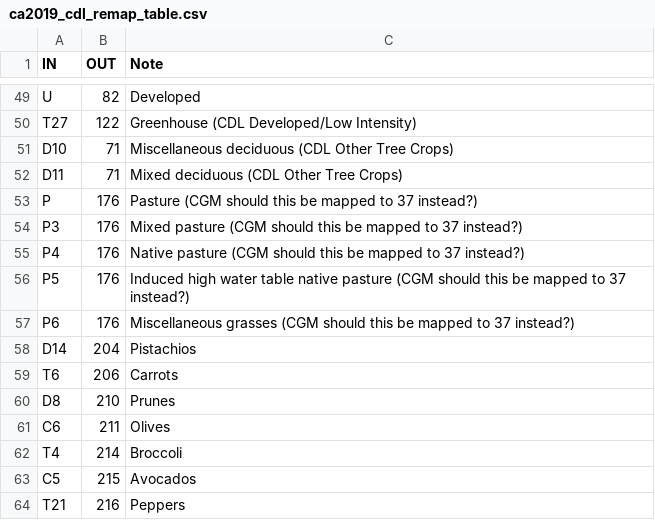
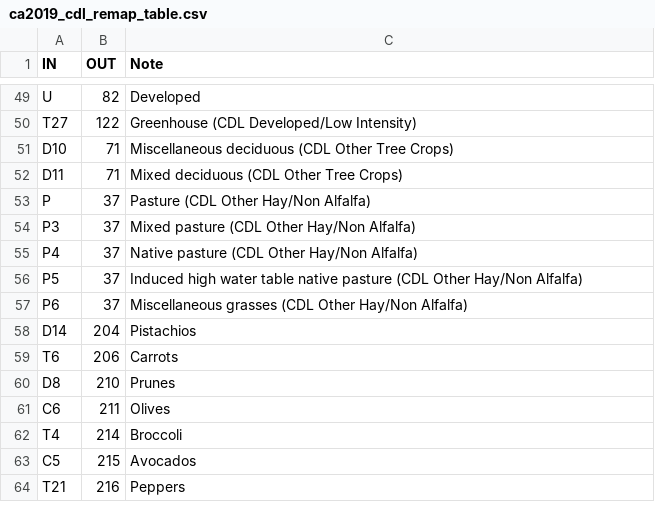
Before and after one commit to mattyrb/crop-type-assets, a CSV file: california/remaps/ca2019_cdl_remap_table.csv, drawn as a sheet; only a part is shown, gaps mark what is left out.

Commit message:
Changing california pasture remap code from 176 to 37

```diff
--- a/california/remaps/ca2019_cdl_remap_table.csv
+++ b/california/remaps/ca2019_cdl_remap_table.csv
@@ -52,7 +52,7 @@ D10,71,Miscellaneous deciduous (CDL Other Tree Crops)
 D11,71,Mixed deciduous (CDL Other Tree Crops)
-P,176,Pasture (CGM should this be mapped to 37 instead?)
-P3,176,Mixed pasture (CGM should this be mapped to 37 instead?)
-P4,176,Native pasture (CGM should this be mapped to 37 instead?)
-P5,176,Induced high water table native pasture (CGM should this be mapped to 37 instead?)
-P6,176,Miscellaneous grasses (CGM should this be mapped to 37 instead?)
+P,37,Pasture (CDL Other Hay/Non Alfalfa)
+P3,37,Mixed pasture (CDL Other Hay/Non Alfalfa)
+P4,37,Native pasture (CDL Other Hay/Non Alfalfa)
+P5,37,Induced high water table native pasture (CDL Other Hay/Non Alfalfa)
+P6,37,Miscellaneous grasses (CDL Other Hay/Non Alfalfa)
 D14,204,Pistachios
```
Also changed, not shown: california/remaps/ca2016_cdl_remap_table.csv, california/remaps/ca2018_cdl_remap_table.csv, 1 other file.
